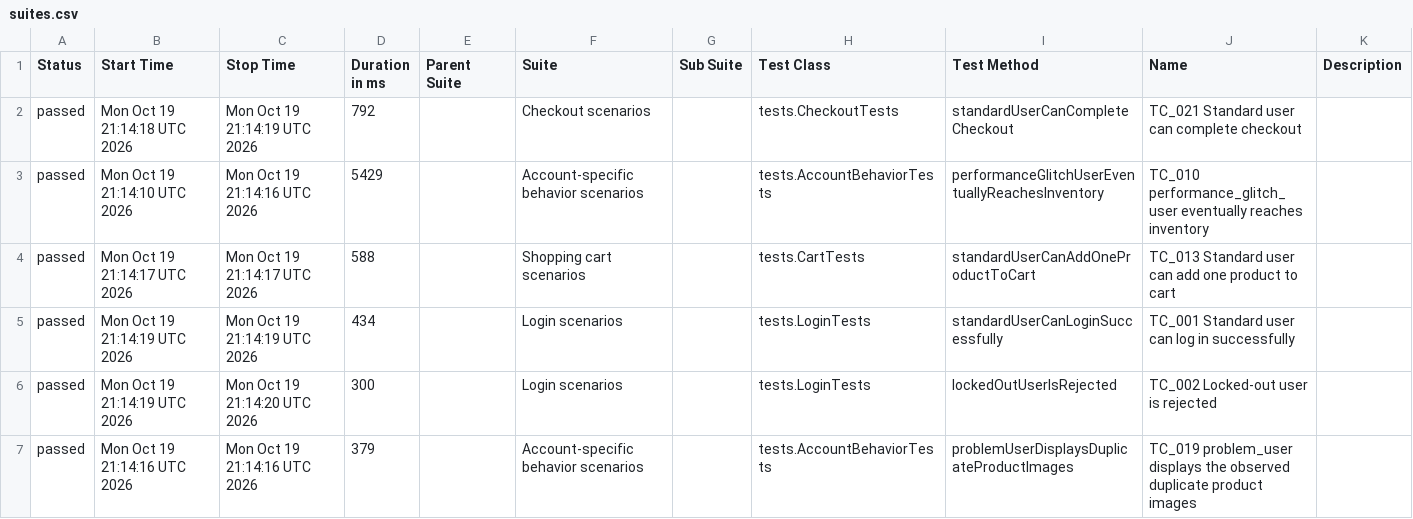
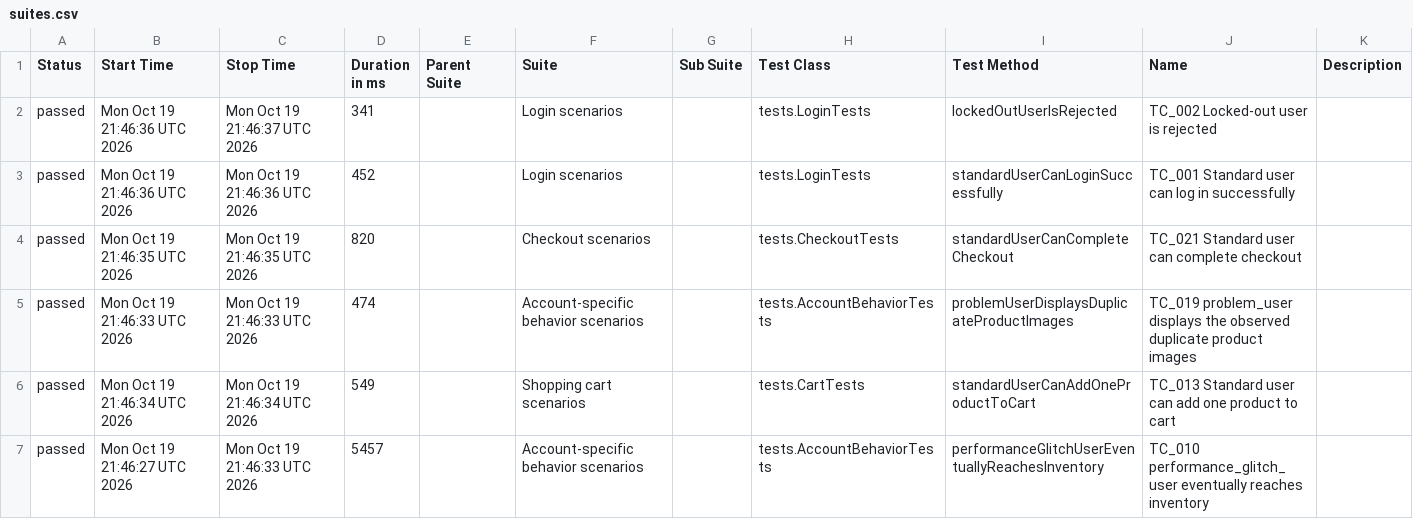
Before and after one commit to PrameyudaS/playwright-java-saucedemo-automation, a CSV file: ui-report/data/suites.csv, drawn as a sheet.

```diff
--- a/ui-report/data/suites.csv
+++ b/ui-report/data/suites.csv
@@ -1,7 +1,7 @@
 "Status","Start Time","Stop Time","Duration in ms","Parent Suite","Suite","Sub Suite","Test Class","Test Method","Name","Description"
-"passed","Mon Oct 19 21:14:18 UTC 2026","Mon Oct 19 21:14:19 UTC 2026","792","","Checkout scenarios","","tests.CheckoutTests","standardUserCanCompleteCheckout","TC_021 Standard user can complete checkout",""
-"passed","Mon Oct 19 21:14:10 UTC 2026","Mon Oct 19 21:14:16 UTC 2026","5429","","Account-specific behavior scenarios","","tests.AccountBehaviorTests","performanceGlitchUserEventuallyReachesInventory","TC_010 performance_glitch_user eventually reaches inventory",""
-"passed","Mon Oct 19 21:14:17 UTC 2026","Mon Oct 19 21:14:17 UTC 2026","588","","Shopping cart scenarios","","tests.CartTests","standardUserCanAddOneProductToCart","TC_013 Standard user can add one product to cart",""
-"passed","Mon Oct 19 21:14:19 UTC 2026","Mon Oct 19 21:14:19 UTC 2026","434","","Login scenarios","","tests.LoginTests","standardUserCanLoginSuccessfully","TC_001 Standard user can log in successfully",""
-"passed","Mon Oct 19 21:14:19 UTC 2026","Mon Oct 19 21:14:20 UTC 2026","300","","Login scenarios","","tests.LoginTests","lockedOutUserIsRejected","TC_002 Locked-out user is rejected",""
-"passed","Mon Oct 19 21:14:16 UTC 2026","Mon Oct 19 21:14:16 UTC 2026","379","","Account-specific behavior scenarios","","tests.AccountBehaviorTests","problemUserDisplaysDuplicateProductImages","TC_019 problem_user displays the observed duplicate product images",""
+"passed","Mon Oct 19 21:46:36 UTC 2026","Mon Oct 19 21:46:37 UTC 2026","341","","Login scenarios","","tests.LoginTests","lockedOutUserIsRejected","TC_002 Locked-out user is rejected",""
+"passed","Mon Oct 19 21:46:36 UTC 2026","Mon Oct 19 21:46:36 UTC 2026","452","","Login scenarios","","tests.LoginTests","standardUserCanLoginSuccessfully","TC_001 Standard user can log in successfully",""
+"passed","Mon Oct 19 21:46:35 UTC 2026","Mon Oct 19 21:46:35 UTC 2026","820","","Checkout scenarios","","tests.CheckoutTests","standardUserCanCompleteCheckout","TC_021 Standard user can complete checkout",""
+"passed","Mon Oct 19 21:46:33 UTC 2026","Mon Oct 19 21:46:33 UTC 2026","474","","Account-specific behavior scenarios","","tests.AccountBehaviorTests","problemUserDisplaysDuplicateProductImages","TC_019 problem_user displays the observed duplicate product images",""
+"passed","Mon Oct 19 21:46:34 UTC 2026","Mon Oct 19 21:46:34 UTC 2026","549","","Shopping cart scenarios","","tests.CartTests","standardUserCanAddOneProductToCart","TC_013 Standard user can add one product to cart",""
+"passed","Mon Oct 19 21:46:27 UTC 2026","Mon Oct 19 21:46:33 UTC 2026","5457","","Account-specific behavior scenarios","","tests.AccountBehaviorTests","performanceGlitchUserEventuallyReachesInventory","TC_010 performance_glitch_user eventually reaches inventory",""
```
Also changed, not shown: api-report/data/suites.csv, 58 other files.
